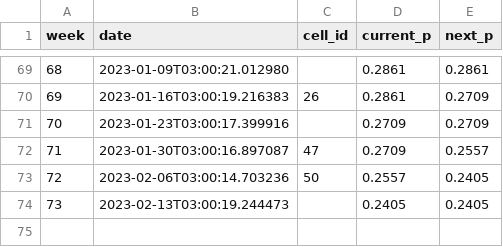
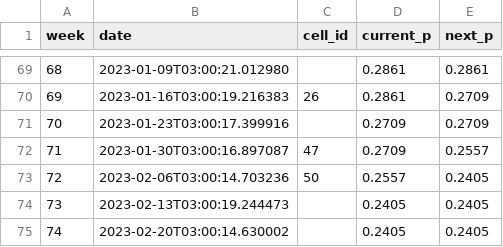
Before and after one commit to urth-inc/cell-space, a CSV file: results.csv, drawn as a sheet; only a part is shown, gaps mark what is left out; the diff names each change by its address in the sheet, - before the commit and + after, or states it on an @@ line.

Commit message:
add result 20230220

```diff
--- a/results.csv
+++ b/results.csv
+row 75: 74 | 2023-02-20T03:00:14.630002 |  | 0.2405 | 0.2405
```
